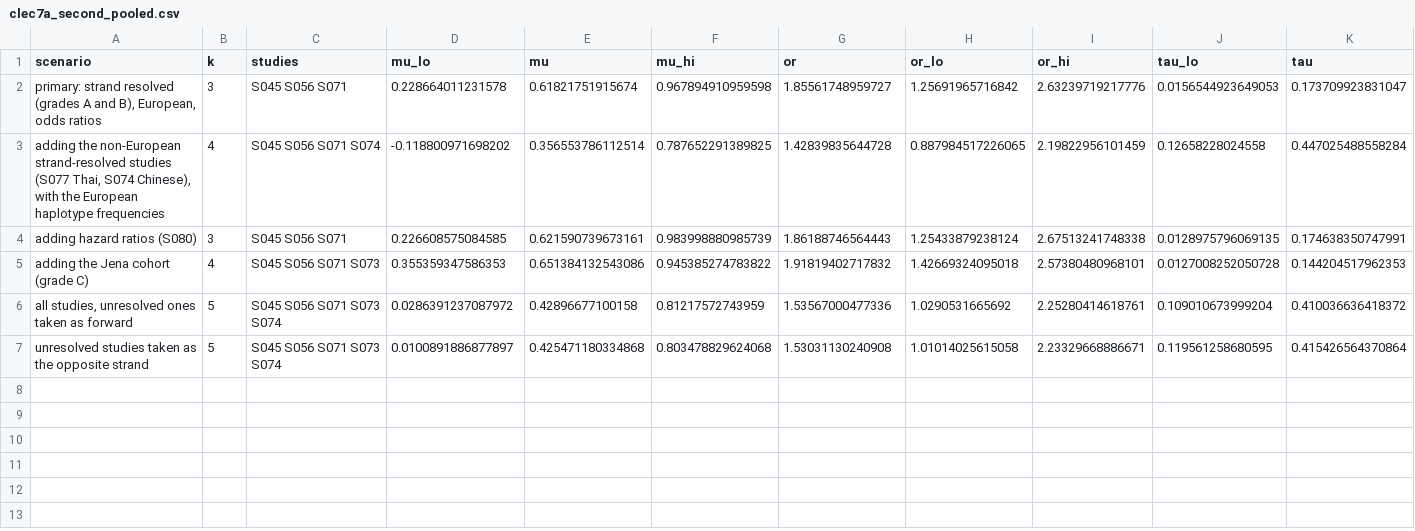
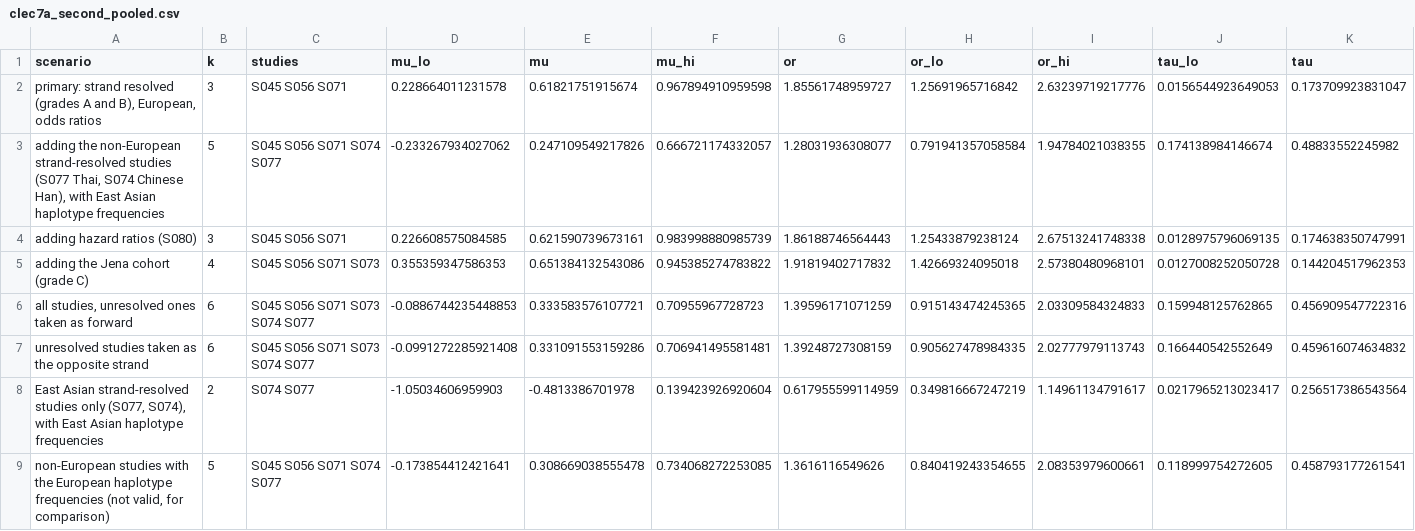
Before and after one commit to lewis-id-lab/PROSE, a CSV file: output/clec7a_second_pooled.csv, drawn as a sheet; only a part is shown; removed rows and columns are numbered as before the commit, all else as after; rows hold the shown columns only; the diff covers the shown part only; the diff names each change by its address in the sheet, - before the commit and + after, or states it on an @@ line.

```diff
--- a/output/clec7a_second_pooled.csv
+++ b/output/clec7a_second_pooled.csv
-row 3: adding the non-European strand-resolved studies (S077 Thai, S074 Chinese), with the European haplotype frequencies | 4 | S045 S056 S071 S074 | -0.118800971698202 | 0.356553786112514 | 0.787652291389825 | 1.42839835644728 | 0.887984517226065 | 2.19822956101459 | 0.12658228024558 | 0.447025488558284
+row 3: adding the non-European strand-resolved studies (S077 Thai, S074 Chinese Han), with East Asian haplotype frequencies | 5 | S045 S056 S071 S074 S077 | -0.233267934027062 | 0.247109549217826 | 0.666721174332057 | 1.28031936308077 | 0.791941357058584 | 1.94784021038355 | 0.174138984146674 | 0.48833552245982
-B6:B7 (k): 5
+B6:B7 (k): 6
-C6:C7 (studies): S045 S056 S071 S073 S074
+C6:C7 (studies): S045 S056 S071 S073 S074 S077
-D6 (mu_lo): 0.0286391237087972
+D6 (mu_lo): -0.0886744235448853
-E6 (mu): 0.42896677100158
+E6 (mu): 0.333583576107721
-F6 (mu_hi): 0.81217572743959
+F6 (mu_hi): 0.70955967728723
-G6 (or): 1.53567000477336
+G6 (or): 1.39596171071259
-H6 (or_lo): 1.0290531665692
+H6 (or_lo): 0.915143474245365
-I6 (or_hi): 2.25280414618761
+I6 (or_hi): 2.03309584324833
-J6 (tau_lo): 0.109010673999204
+J6 (tau_lo): 0.159948125762865
-K6 (tau): 0.410036636418372
+K6 (tau): 0.456909547722316
-D7 (mu_lo): 0.0100891886877897
+D7 (mu_lo): -0.0991272285921408
-E7 (mu): 0.425471180334868
+E7 (mu): 0.331091553159286
-F7 (mu_hi): 0.803478829624068
+F7 (mu_hi): 0.706941495581481
-G7 (or): 1.53031130240908
+G7 (or): 1.39248727308159
-H7 (or_lo): 1.01014025615058
+H7 (or_lo): 0.905627478984335
-I7 (or_hi): 2.23329668886671
+I7 (or_hi): 2.02777979113743
-J7 (tau_lo): 0.119561258680595
+J7 (tau_lo): 0.166440542552649
-K7 (tau): 0.415426564370864
+K7 (tau): 0.459616074634832
+row 8: East Asian strand-resolved studies only (S077, S074), with East Asian haplotype frequencies | 2 | S074 S077 | -1.05034606959903 | -0.4813386701978 | 0.139423926920604 | 0.617955599114959 | 0.349816667247219 | 1.14961134791617 | 0.0217965213023417 | 0.256517386543564
+row 9: non-European studies with the European haplotype frequencies (not valid, for comparison) | 5 | S045 S056 S071 S074 S077 | -0.173854412421641 | 0.308669038555478 | 0.734068272253085 | 1.3616116549626 | 0.840419243354655 | 2.08353979600661 | 0.118999754272605 | 0.458793177261541
```
Also changed, not shown: 8 edited cells elsewhere in this file, data/extraction_corrections.csv, output/clec7a_row_effects.csv, 17 other files.
